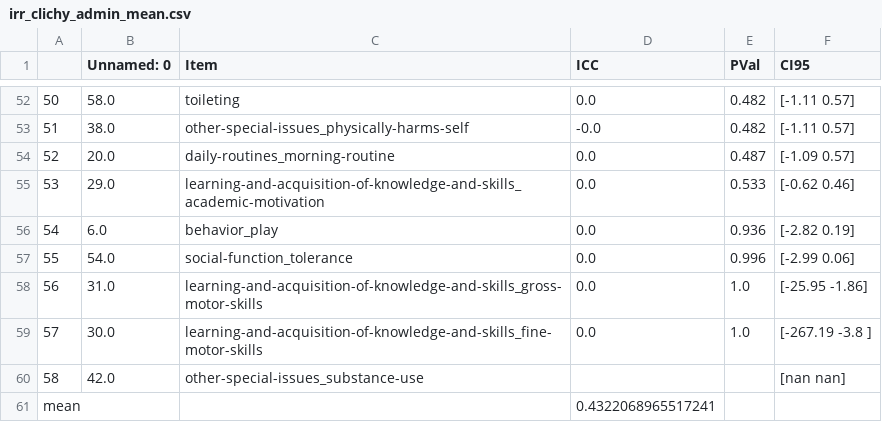
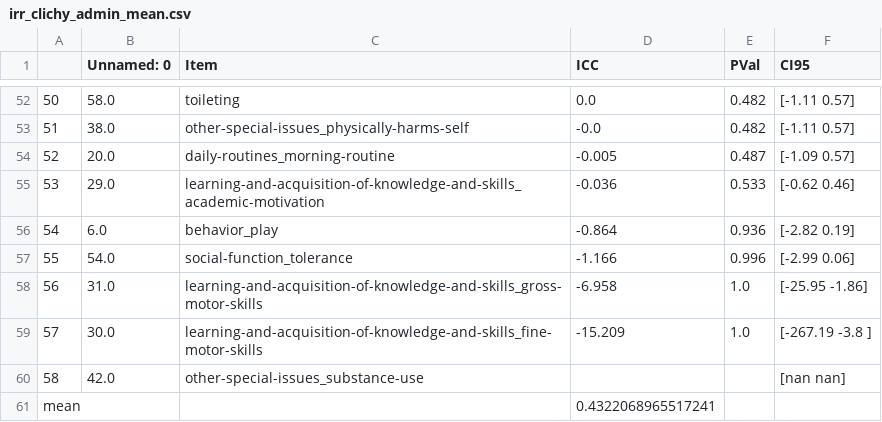
Before and after one commit to charlie42/lisa-school-2024, a CSV file: output/reliability/irr_clichy_admin_mean.csv, drawn as a sheet; only a part is shown, gaps mark what is left out.

```diff
--- a/output/reliability/irr_clichy_admin_mean.csv
+++ b/output/reliability/irr_clichy_admin_mean.csv
@@ -53,8 +53,8 @@
 51,38.0,other-special-issues_physically-harms-self,-0.0,0.482,[-1.11  0.57]
-52,20.0,daily-routines_morning-routine,0.0,0.487,[-1.09  0.57]
-53,29.0,learning-and-acquisition-of-knowledge-and-skills_academic-motivation,0.0,0.533,[-0.62  0.46]
-54,6.0,behavior_play,0.0,0.936,[-2.82  0.19]
-55,54.0,social-function_tolerance,0.0,0.996,[-2.99  0.06]
-56,31.0,learning-and-acquisition-of-knowledge-and-skills_gross-motor-skills,0.0,1.0,[-25.95  -1.86]
-57,30.0,learning-and-acquisition-of-knowledge-and-skills_fine-motor-skills,0.0,1.0,[-267.19   -3.8 ]
+52,20.0,daily-routines_morning-routine,-0.005,0.487,[-1.09  0.57]
+53,29.0,learning-and-acquisition-of-knowledge-and-skills_academic-motivation,-0.036,0.533,[-0.62  0.46]
+54,6.0,behavior_play,-0.864,0.936,[-2.82  0.19]
+55,54.0,social-function_tolerance,-1.166,0.996,[-2.99  0.06]
+56,31.0,learning-and-acquisition-of-knowledge-and-skills_gross-motor-skills,-6.958,1.0,[-25.95  -1.86]
+57,30.0,learning-and-acquisition-of-knowledge-and-skills_fine-motor-skills,-15.209,1.0,[-267.19   -3.8 ]
 58,42.0,other-special-issues_substance-use,,,[nan nan]
```
Also changed, not shown: output/reliability/irr_clichy_admin_1.csv, output/reliability/irr_clichy_admin_2.csv, 22 other files.
